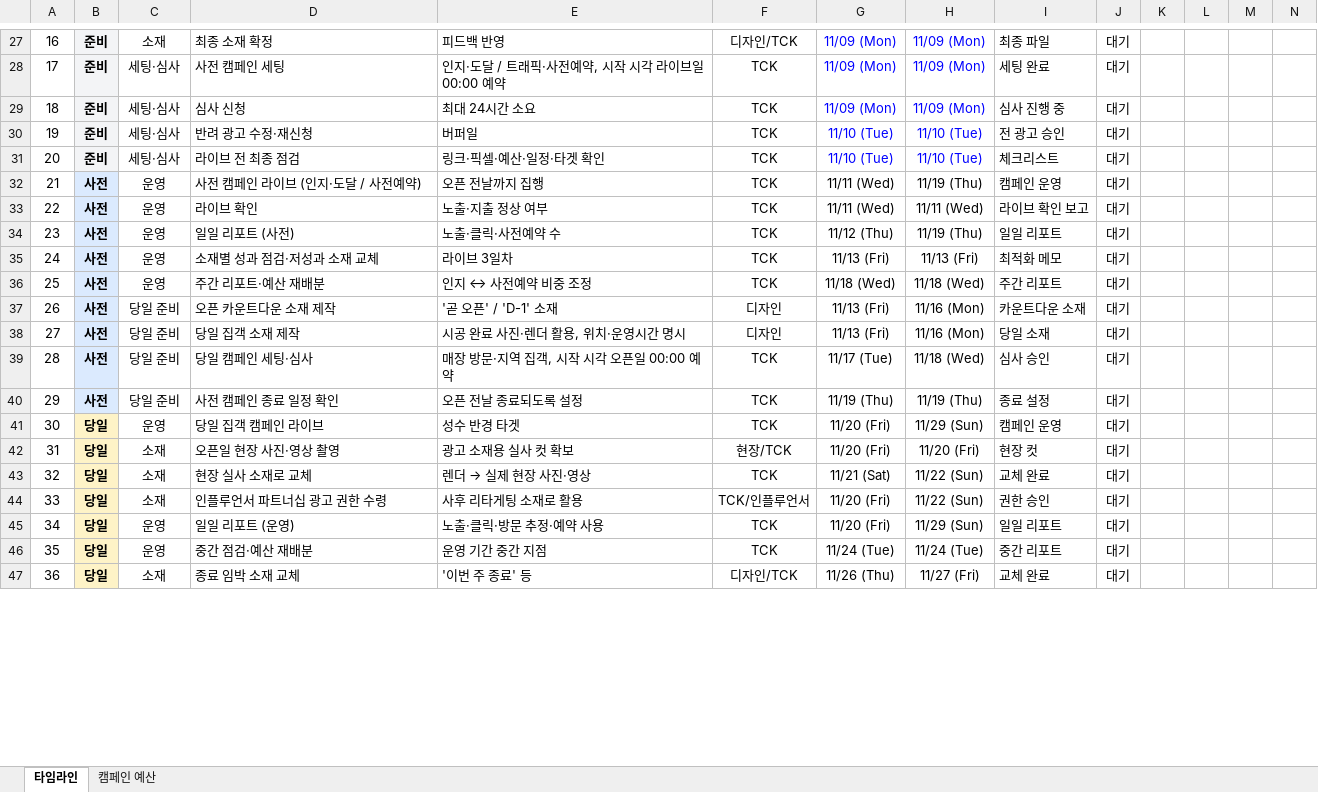
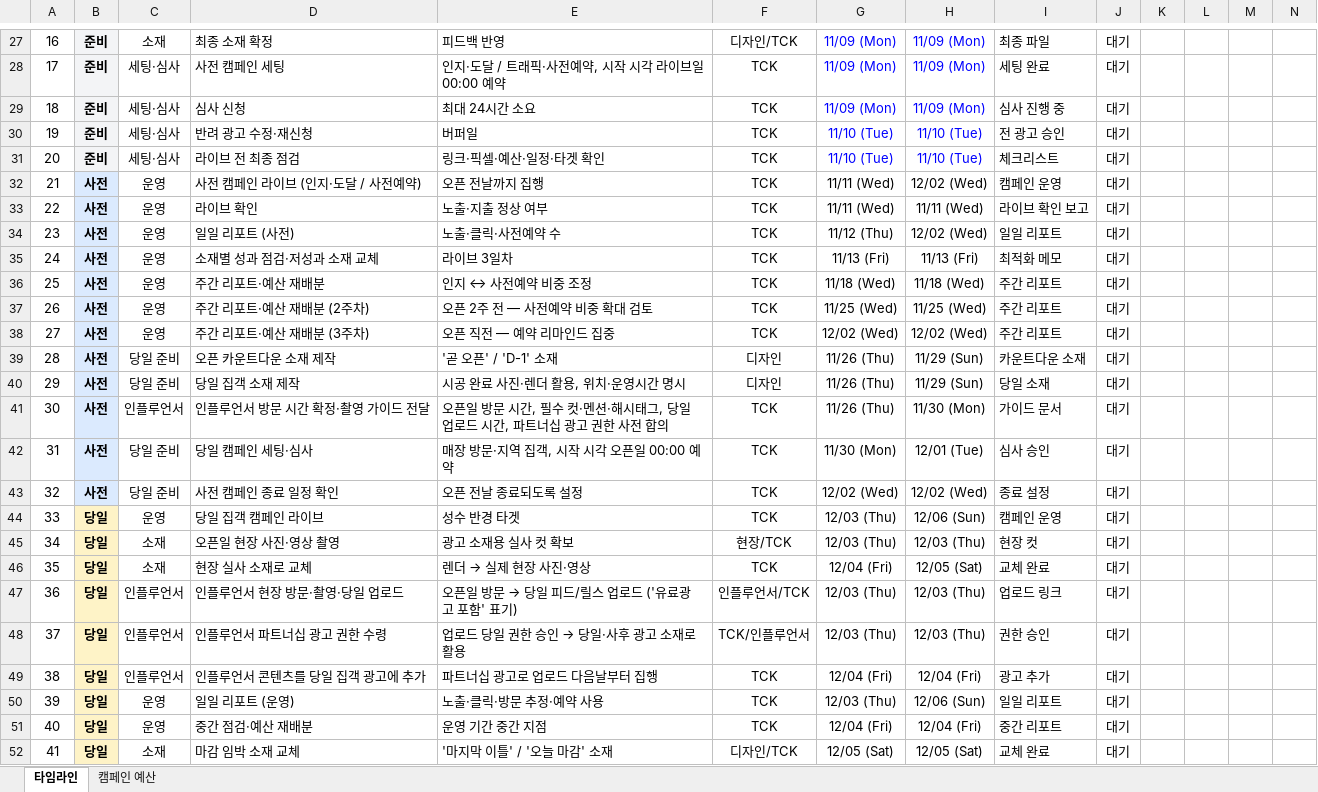
Before and after one commit to qweas0728/claude, an Excel workbook: JT_BREATHER_Meta광고_타임라인.xlsx, sheet 타임라인, drawn as a sheet; only a part is shown, gaps mark what is left out; values as stored, in another font and other column widths than the file's, no borders; conditional formats not drawn; addresses are those after the commit; rows hold the shown columns only; the diff covers the shown part only; the diff names each change by its address in the sheet, - before the commit and + after, or states it on an @@ line.

```diff
--- a/JT_BREATHER_Meta광고_타임라인.xlsx (sheet 타임라인)
+++ b/JT_BREATHER_Meta광고_타임라인.xlsx (sheet 타임라인)
-H32: 11/19 (Thu)
+H32: 12/02 (Wed)
-H34: 11/19 (Thu)
+H34: 12/02 (Wed)
+row 37: 26 | 사전 | 운영 | 주간 리포트·예산 재배분 (2주차) | 오픈 2주 전 — 사전예약 비중 확대 검토 | TCK | 11/25 (Wed) | 11/25 (Wed) | 주간 리포트 | 대기
+row 38: 27 | 사전 | 운영 | 주간 리포트·예산 재배분 (3주차) | 오픈 직전 — 예약 리마인드 집중 | TCK | 12/02 (Wed) | 12/02 (Wed) | 주간 리포트 | 대기
@@ column A renumbered between rows 39 and 60 @@
-G39:G40: 11/13 (Fri)
+G39:G40: 11/26 (Thu)
-H39:H40: 11/16 (Mon)
+H39:H40: 11/29 (Sun)
+row 41: 30 | 사전 | 인플루언서 | 인플루언서 방문 시간 확정·촬영 가이드 전달 | 오픈일 방문 시간, 필수 컷·멘션·해시태그, 당일 업로드 시간, 파트너십 광고 권한 사전 합의 | TCK | 11/26 (Thu) | 11/30 (Mon) | 가이드 문서 | 대기
-G42: 11/17 (Tue)
+G42: 11/30 (Mon)
-H42: 11/18 (Wed)
+H42: 12/01 (Tue)
-G43: 11/19 (Thu)
+G43: 12/02 (Wed)
-H43: 11/19 (Thu)
+H43: 12/02 (Wed)
-G44:G45: 11/20 (Fri)
+G44:G45: 12/03 (Thu)
-H44: 11/29 (Sun)
+H44: 12/06 (Sun)
-H45: 11/20 (Fri)
+H45: 12/03 (Thu)
-G46: 11/21 (Sat)
+G46: 12/04 (Fri)
-H46: 11/22 (Sun)
+H46: 12/05 (Sat)
+row 47: 36 | 당일 | 인플루언서 | 인플루언서 현장 방문·촬영·당일 업로드 | 오픈일 방문 → 당일 피드/릴스 업로드 ('유료광고 포함' 표기) | 인플루언서/TCK | 12/03 (Thu) | 12/03 (Thu) | 업로드 링크 | 대기
-C48: 소재
+C48: 인플루언서
@@ E48: 사후 리타게팅 소재로 활용 → 업로드 당일 권한 승인 → 당일·사후 광고 소재로 활용 @@
-G48: 11/20 (Fri)
+G48: 12/03 (Thu)
-H48: 11/22 (Sun)
+H48: 12/03 (Thu)
+row 49: 38 | 당일 | 인플루언서 | 인플루언서 콘텐츠를 당일 집객 광고에 추가 | 파트너십 광고로 업로드 다음날부터 집행 | TCK | 12/04 (Fri) | 12/04 (Fri) | 광고 추가 | 대기
-G50: 11/20 (Fri)
+G50: 12/03 (Thu)
-H50: 11/29 (Sun)
+H50: 12/06 (Sun)
-G51: 11/24 (Tue)
+G51: 12/04 (Fri)
-H51: 11/24 (Tue)
+H51: 12/04 (Fri)
-D52: 종료 임박 소재 교체
+D52: 마감 임박 소재 교체
-E52: '이번 주 종료' 등
+E52: '마지막 이틀' / '오늘 마감' 소재
-G52: 11/26 (Thu)
+G52: 12/05 (Sat)
-H52: 11/27 (Fri)
+H52: 12/05 (Sat)
```
Also changed, not shown: 1 added row, 1 removed row and 18 edited cells elsewhere in this sheet, sheet 캠페인 예산.
